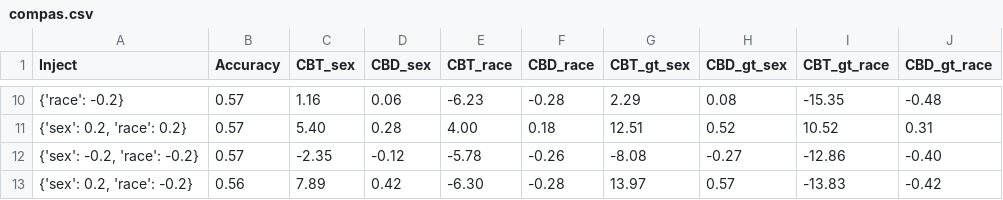
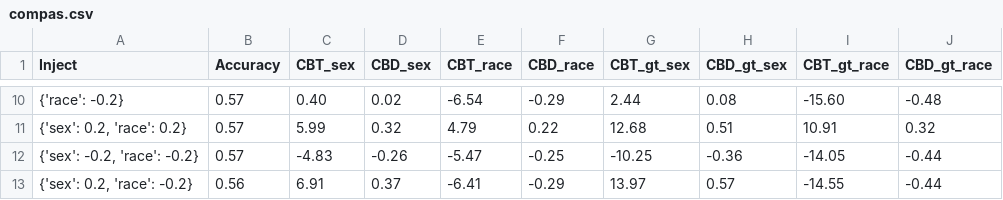
Before and after one commit to hil-se/RelativeFairnessTesting, a CSV file: inject_results/compas.csv, drawn as a sheet; only a part is shown, gaps mark what is left out; the diff covers the shown part only; the diff names each change by its address in the sheet, - before the commit and + after, or states it on an @@ line.

```diff
--- a/inject_results/compas.csv
+++ b/inject_results/compas.csv
-C10 (CBT_sex): 1.16
+C10 (CBT_sex): 0.40
-D10 (CBD_sex): 0.06
+D10 (CBD_sex): 0.02
-E10 (CBT_race): -6.23
+E10 (CBT_race): -6.54
-F10 (CBD_race): -0.28
+F10 (CBD_race): -0.29
-G10 (CBT_gt_sex): 2.29
+G10 (CBT_gt_sex): 2.44
-I10 (CBT_gt_race): -15.35
+I10 (CBT_gt_race): -15.60
-C11 (CBT_sex): 5.40
+C11 (CBT_sex): 5.99
-D11 (CBD_sex): 0.28
+D11 (CBD_sex): 0.32
-E11 (CBT_race): 4.00
+E11 (CBT_race): 4.79
-F11 (CBD_race): 0.18
+F11 (CBD_race): 0.22
-G11 (CBT_gt_sex): 12.51
+G11 (CBT_gt_sex): 12.68
-H11 (CBD_gt_sex): 0.52
+H11 (CBD_gt_sex): 0.51
-I11 (CBT_gt_race): 10.52
+I11 (CBT_gt_race): 10.91
-J11 (CBD_gt_race): 0.31
+J11 (CBD_gt_race): 0.32
-C12 (CBT_sex): -2.35
+C12 (CBT_sex): -4.83
-D12 (CBD_sex): -0.12
+D12 (CBD_sex): -0.26
-E12 (CBT_race): -5.78
+E12 (CBT_race): -5.47
-F12 (CBD_race): -0.26
+F12 (CBD_race): -0.25
-G12 (CBT_gt_sex): -8.08
+G12 (CBT_gt_sex): -10.25
-H12 (CBD_gt_sex): -0.27
+H12 (CBD_gt_sex): -0.36
-I12 (CBT_gt_race): -12.86
+I12 (CBT_gt_race): -14.05
-J12 (CBD_gt_race): -0.40
+J12 (CBD_gt_race): -0.44
-C13 (CBT_sex): 7.89
+C13 (CBT_sex): 6.91
-D13 (CBD_sex): 0.42
+D13 (CBD_sex): 0.37
-E13 (CBT_race): -6.30
+E13 (CBT_race): -6.41
-F13 (CBD_race): -0.28
+F13 (CBD_race): -0.29
-I13 (CBT_gt_race): -13.83
+I13 (CBT_gt_race): -14.55
-J13 (CBD_gt_race): -0.42
+J13 (CBD_gt_race): -0.44
```
Also changed, not shown: 65 edited cells elsewhere in this file, inject_results/german.csv, 1 other file.
